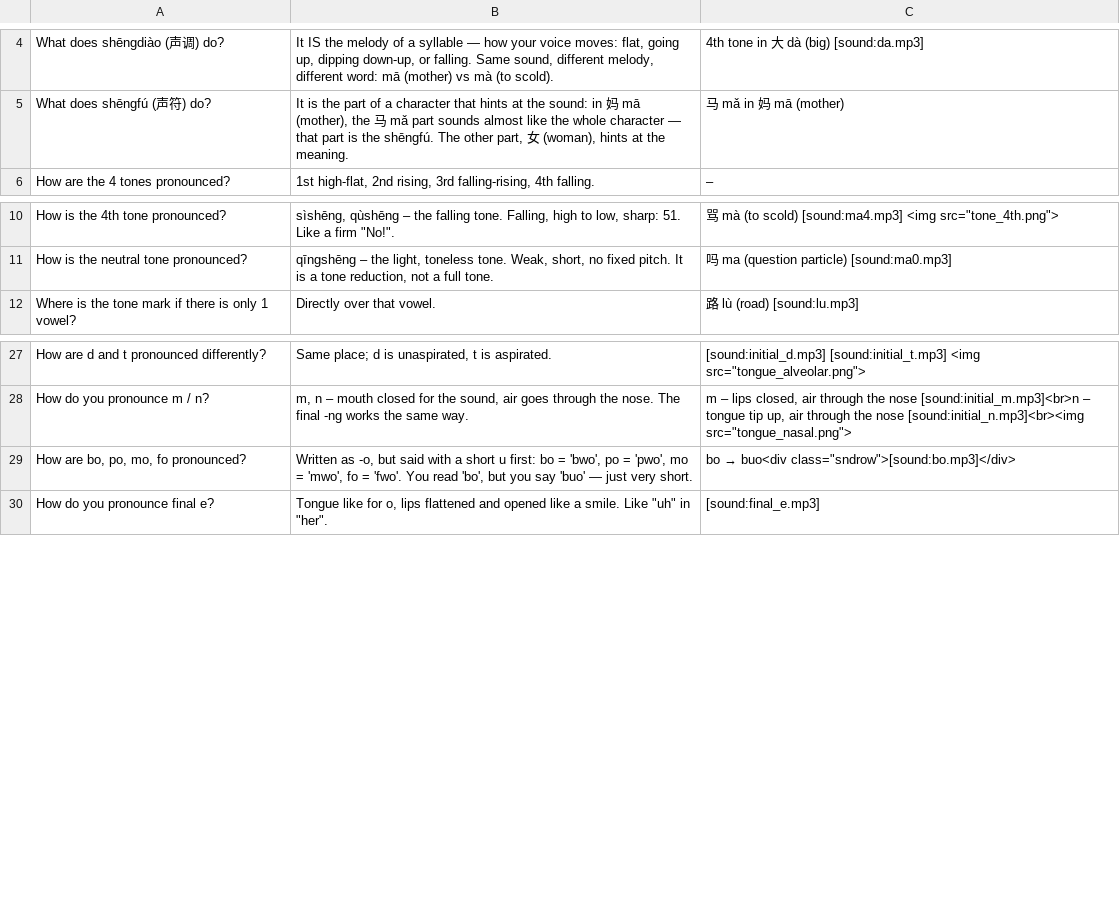
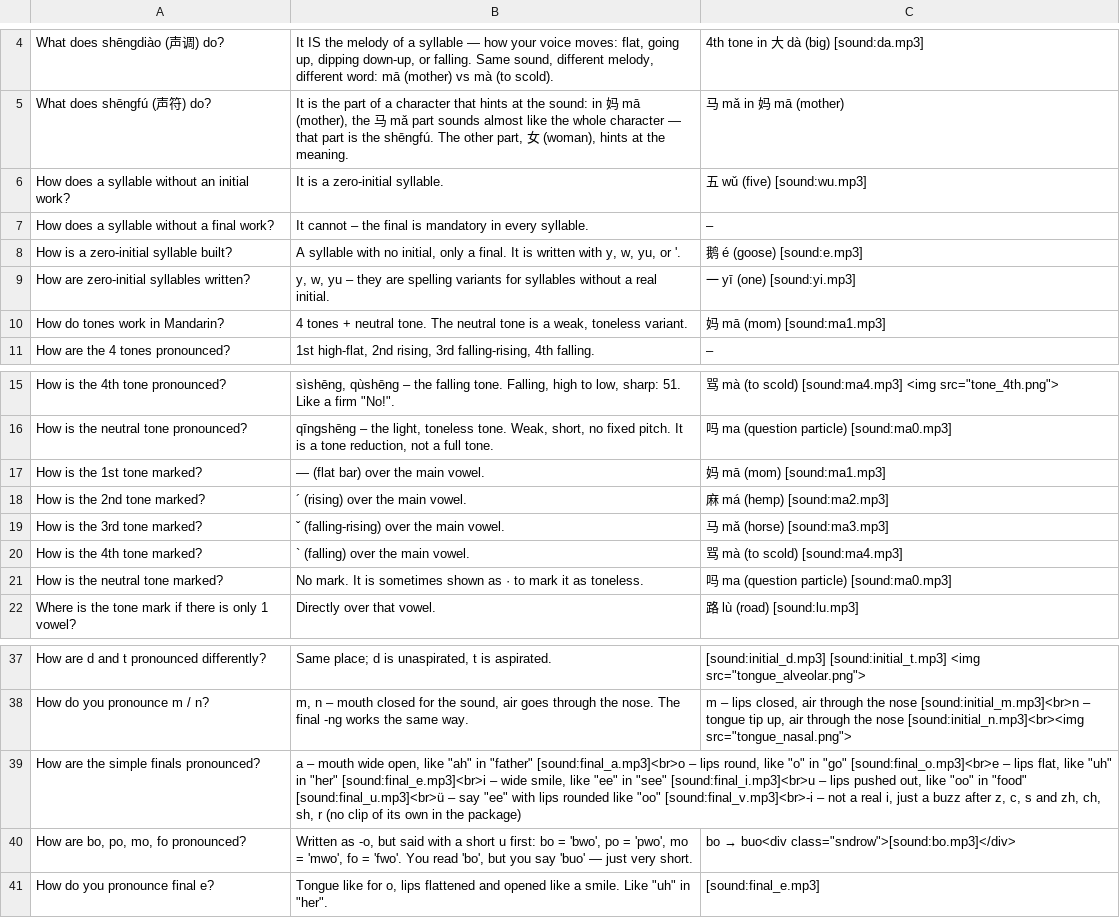
Before and after one commit to Waldmann-dev/Anki-Chinesisch, a TSV file: Chinese Grammar/01. Phonetic Foundations/01. Syllables, Initials, Finals, Tones, Neutral Tone/cards.tsv, drawn as a sheet; only a part is shown, gaps mark what is left out; the diff names each change by its address in the sheet, - before the commit and + after, or states it on an @@ line.

Commit message:
Restore 24 cards the user decided to keep (partial revert of 6ba3f0b2); 15 knowledge-only rows stay deleted

```diff
--- a/Chinese Grammar/01. Phonetic Foundations/01. Syllables, Initials, Finals, Tones, Neutral Tone/cards.tsv
+++ b/Chinese Grammar/01. Phonetic Foundations/01. Syllables, Initials, Finals, Tones, Neutral Tone/cards.tsv
+row 6: How does a syllable without an initial work? | It is a zero-initial syllable. | 五 wǔ (five) [sound:wu.mp3]
+row 7: How does a syllable without a final work? | It cannot – the final is mandatory in every syllable. | –
+row 8: How is a zero-initial syllable built? | A syllable with no initial, only a final. It is written with y, w, yu, or '. | 鹅 é (goose) [sound:e.mp3]
+row 9: How are zero-initial syllables written? | y, w, yu – they are spelling variants for syllables without a real initial. | 一 yī (one) [sound:yi.mp3]
+row 10: How do tones work in Mandarin? | 4 tones + neutral tone. The neutral tone is a weak, toneless variant. | 妈 mā (mom) [sound:ma1.mp3]
+row 17: How is the 1st tone marked? | — (flat bar) over the main vowel. | 妈 mā (mom) [sound:ma1.mp3]
+row 18: How is the 2nd tone marked? | ´ (rising) over the main vowel. | 麻 má (hemp) [sound:ma2.mp3]
+row 19: How is the 3rd tone marked? | ˇ (falling-rising) over the main vowel. | 马 mǎ (horse) [sound:ma3.mp3]
+row 20: How is the 4th tone marked? | ` (falling) over the main vowel. | 骂 mà (to scold) [sound:ma4.mp3]
+row 21: How is the neutral tone marked? | No mark. It is sometimes shown as · to mark it as toneless. | 吗 ma (question particle) [sound:ma0.mp3]
+row 39: How are the simple finals pronounced? | a – mouth wide open, like "ah" in "father" [sound:final_a.mp3]<br>o – lips round, like "o" in "go" [sound:final_o.mp3]<br>e – lips flat, like "uh" in "her" [sound:final_e.mp3]<br>i – wide smile, like "ee" in "see" [sound:final_i.mp3]<br>u – lips pushed out, like "oo" in "food" [sound:final_u.mp3]<br>ü – say "ee" with lips rounded like "oo" [sound:final_v.mp3]<br>-i – not a real i, just a buzz after z, c, s and zh, ch, sh, r (no clip of its own in the package)
```
Also changed, not shown: Chinese Grammar/00. Pinyin/00. Pinyin Basics/cards.tsv, Chinese Grammar/00. Pinyin/10. Glide Finals/cards.tsv, 3 other files.
